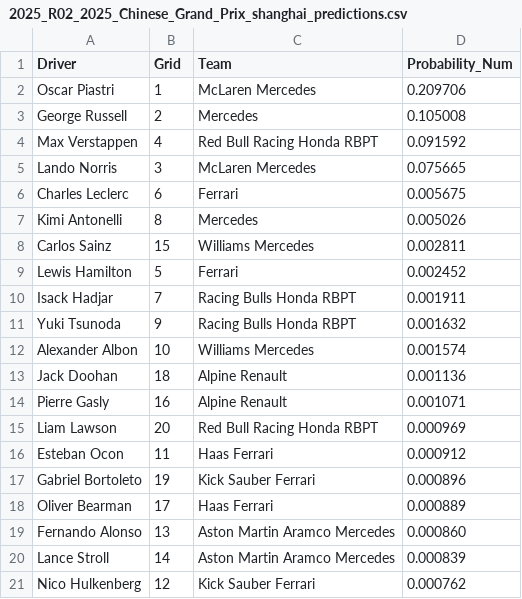
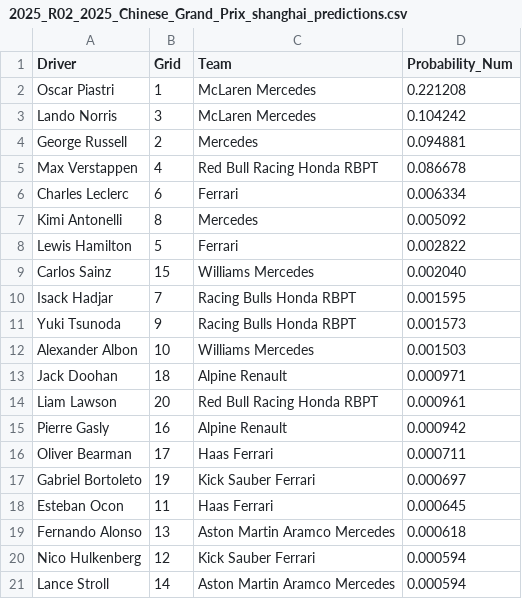
Before and after one commit to adithyadaine/F1-Race-Winner-Prediction-Model, a CSV file: notebooks/predictions_BEST_MODEL/2025_R02_2025_Chinese_Grand_Prix_shanghai_predictions.csv, drawn as a sheet.

```diff
--- a/notebooks/predictions_BEST_MODEL/2025_R02_2025_Chinese_Grand_Prix_shanghai_predictions.csv
+++ b/notebooks/predictions_BEST_MODEL/2025_R02_2025_Chinese_Grand_Prix_shanghai_predictions.csv
@@ -1,21 +1,21 @@
 Driver,Grid,Team,Probability_Num
-Oscar Piastri,1,McLaren Mercedes,0.209706
-George Russell,2,Mercedes,0.105008
-Max Verstappen,4,Red Bull Racing Honda RBPT,0.091592
-Lando Norris,3,McLaren Mercedes,0.075665
-Charles Leclerc,6,Ferrari,0.005675
-Kimi Antonelli,8,Mercedes,0.005026
-Carlos Sainz,15,Williams Mercedes,0.002811
-Lewis Hamilton,5,Ferrari,0.002452
-Isack Hadjar,7,Racing Bulls Honda RBPT,0.001911
-Yuki Tsunoda,9,Racing Bulls Honda RBPT,0.001632
-Alexander Albon,10,Williams Mercedes,0.001574
-Jack Doohan,18,Alpine Renault,0.001136
-Pierre Gasly,16,Alpine Renault,0.001071
-Liam Lawson,20,Red Bull Racing Honda RBPT,0.000969
-Esteban Ocon,11,Haas Ferrari,0.000912
-Gabriel Bortoleto,19,Kick Sauber Ferrari,0.000896
-Oliver Bearman,17,Haas Ferrari,0.000889
-Fernando Alonso,13,Aston Martin Aramco Mercedes,0.000860
-Lance Stroll,14,Aston Martin Aramco Mercedes,0.000839
-Nico Hulkenberg,12,Kick Sauber Ferrari,0.000762
+Oscar Piastri,1,McLaren Mercedes,0.221208
+Lando Norris,3,McLaren Mercedes,0.104242
+George Russell,2,Mercedes,0.094881
+Max Verstappen,4,Red Bull Racing Honda RBPT,0.086678
+Charles Leclerc,6,Ferrari,0.006334
+Kimi Antonelli,8,Mercedes,0.005092
+Lewis Hamilton,5,Ferrari,0.002822
+Carlos Sainz,15,Williams Mercedes,0.002040
+Isack Hadjar,7,Racing Bulls Honda RBPT,0.001595
+Yuki Tsunoda,9,Racing Bulls Honda RBPT,0.001573
+Alexander Albon,10,Williams Mercedes,0.001503
+Jack Doohan,18,Alpine Renault,0.000971
+Liam Lawson,20,Red Bull Racing Honda RBPT,0.000961
+Pierre Gasly,16,Alpine Renault,0.000942
+Oliver Bearman,17,Haas Ferrari,0.000711
+Gabriel Bortoleto,19,Kick Sauber Ferrari,0.000697
+Esteban Ocon,11,Haas Ferrari,0.000645
+Fernando Alonso,13,Aston Martin Aramco Mercedes,0.000618
+Nico Hulkenberg,12,Kick Sauber Ferrari,0.000594
+Lance Stroll,14,Aston Martin Aramco Mercedes,0.000594
```
Also changed, not shown: data/processed/updated_qualifying.csv, data/processed/updated_races.csv, 19 other files.
